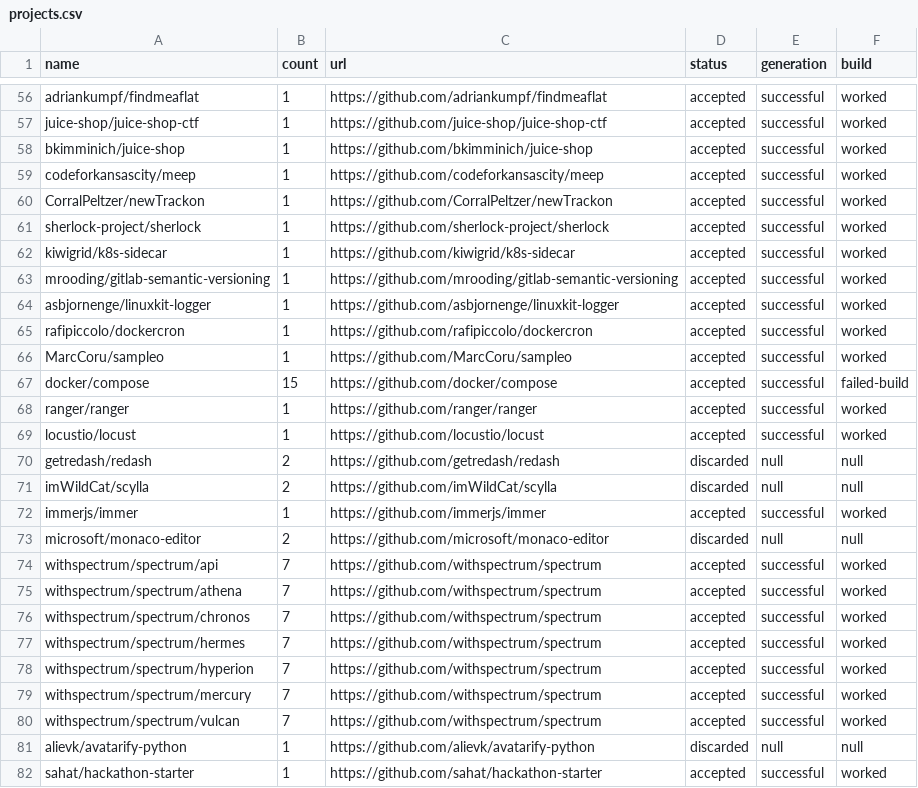
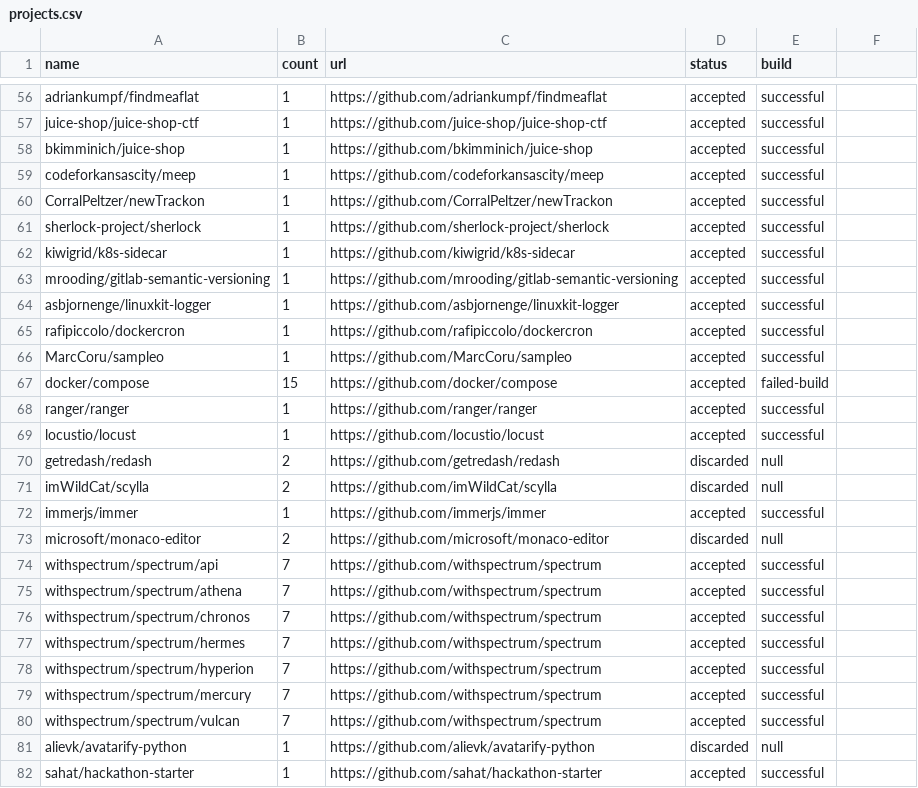
Before and after one commit to filipefigcorreia/hermit-study, a CSV file: res/projects.csv, drawn as a sheet; only a part is shown, gaps mark what is left out; the diff covers the shown part only; the diff names each change by its address in the sheet, - before the commit and + after, or states it on an @@ line.

```diff
--- a/res/projects.csv
+++ b/res/projects.csv
-E1: generation
+E1: build
-F1: build
+F1: (empty)
-F56:F66: worked
+F56:F66: (empty)
-E67 (build): successful
+E67 (build): failed-build
-F67: failed-build
+F67: (empty)
-F68:F69: worked
+F68:F69: (empty)
-F70:F71: null
+F70:F71: (empty)
-F72: worked
+F72: (empty)
-F73: null
+F73: (empty)
-F74:F80: worked
+F74:F80: (empty)
-F81: null
+F81: (empty)
-F82: worked
+F82: (empty)
```
Also changed, not shown: 9 added rows and 96 edited cells elsewhere in this file.
